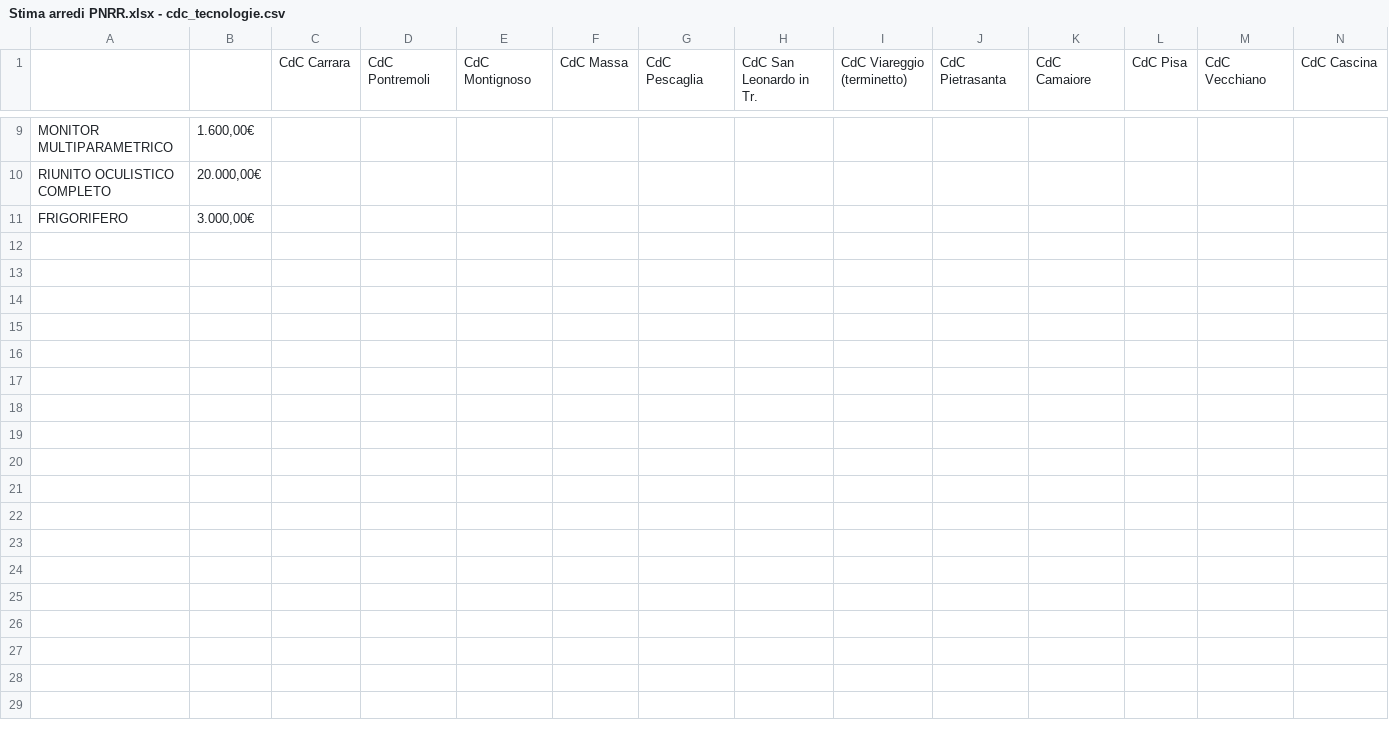
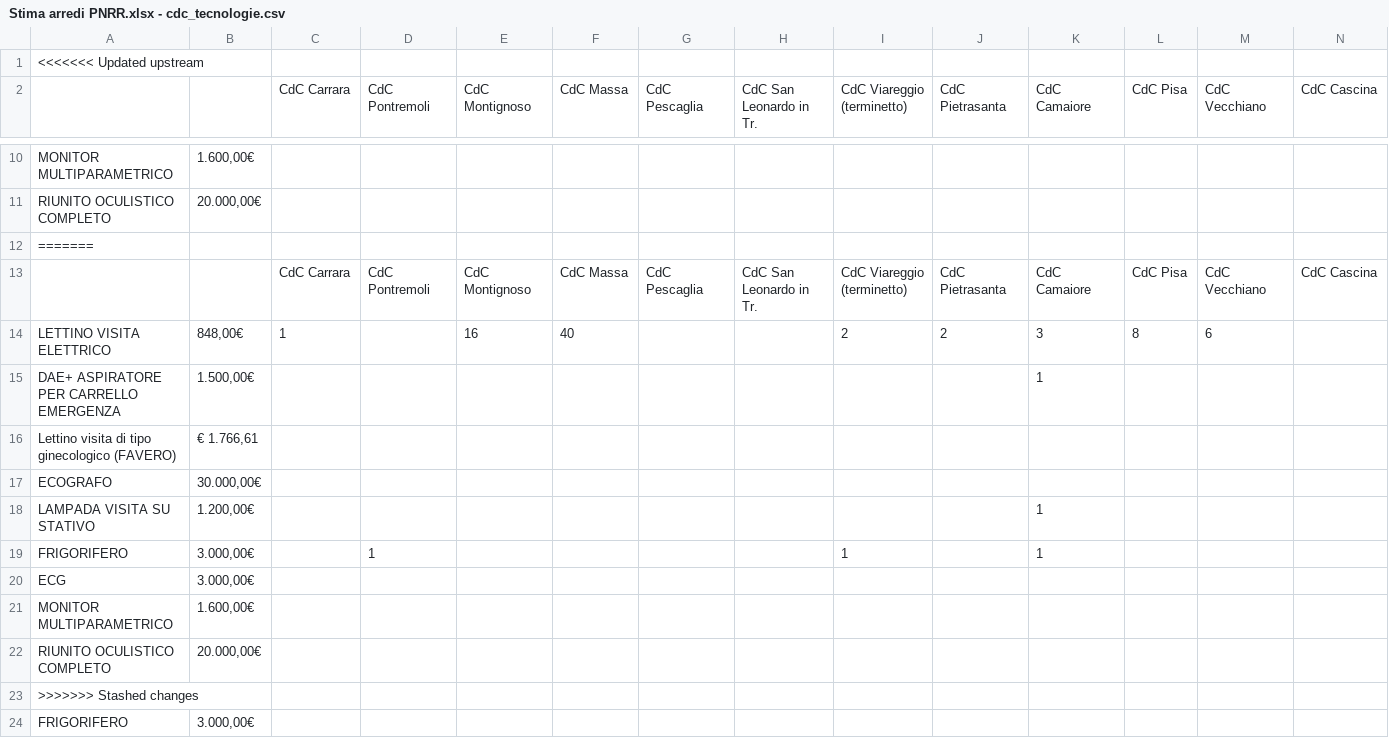
Before and after one commit to ssurli/tecnologie-sanitarie-pnrr, a CSV file: Stima arredi PNRR.xlsx - cdc_tecnologie.csv, drawn as a sheet; only a part is shown, gaps mark what is left out; rows hold the shown columns only; the diff names each change by its address in the sheet, - before the commit and + after, or states it on an @@ line.

Commit message:
feat: Aggiornamento dati stima arredi PNRR

```diff
--- a/Stima arredi PNRR.xlsx - cdc_tecnologie.csv
+++ b/Stima arredi PNRR.xlsx - cdc_tecnologie.csv
+row 1: <<<<<<< Updated upstream
+row 12: =======
+row 13:  |  | CdC Carrara | CdC Pontremoli | CdC Montignoso | CdC Massa | CdC Pescaglia | CdC San Leonardo in Tr. | CdC Viareggio (terminetto) | CdC Pietrasanta | CdC Camaiore | CdC Pisa | CdC Vecchiano | CdC Cascina
+row 14: LETTINO VISITA ELETTRICO | 848,00€ | 1 |  | 16 | 40 |  |  | 2 | 2 | 3 | 8 | 6
+row 15: DAE+ ASPIRATORE PER CARRELLO EMERGENZA | 1.500,00€ |  |  |  |  |  |  |  |  | 1
+row 16: Lettino visita di tipo ginecologico (FAVERO) | € 1.766,61
+row 17: ECOGRAFO | 30.000,00€
+row 18: LAMPADA VISITA SU STATIVO | 1.200,00€ |  |  |  |  |  |  |  |  | 1
+row 19: FRIGORIFERO | 3.000,00€ |  | 1 |  |  |  |  | 1 |  | 1
+row 20: ECG | 3.000,00€
+row 21: MONITOR MULTIPARAMETRICO | 1.600,00€
+row 22: RIUNITO OCULISTICO COMPLETO | 20.000,00€
+row 23: >>>>>>> Stashed changes
```
Also changed, not shown: Stima arredi PNRR.xlsx - odc_tecnologie.csv, 6 other files.
